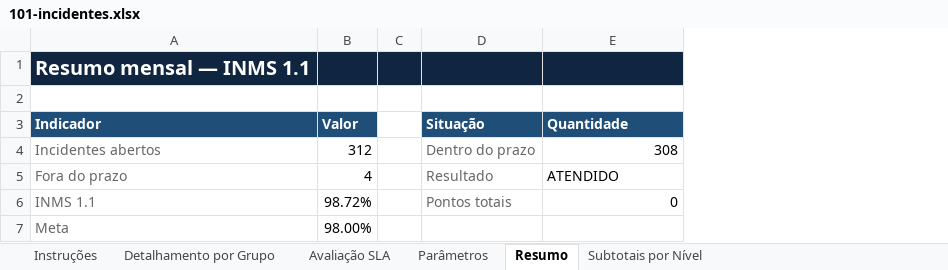
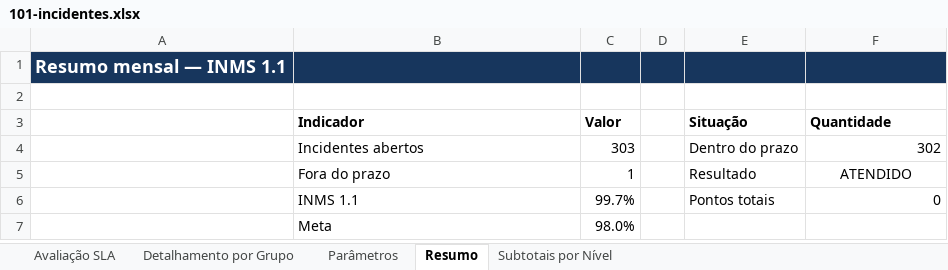
Before and after one commit to joaooliveira92/pyauditor, an Excel workbook: docs/aferição/101-incidentes.xlsx, sheet Resumo, drawn as a sheet; values as stored, in another font and other column widths than the file's, no borders; charts and pictures not drawn; addresses are those after the commit; the diff names each change by its address in the sheet, - before the commit and + after, or states it on an @@ line.

```diff
--- a/docs/aferição/101-incidentes.xlsx (sheet Resumo)
+++ b/docs/aferição/101-incidentes.xlsx (sheet Resumo)
-sheet tab: Instruções
@@ sheet tab order changed: Avaliação SLA | Detalhamento por Grupo | Parâmetros | Resumo | Subtotais por Nível @@
+column A, row 1: Resumo mensal — INMS 1.1
-B1 (Indicador): Resumo mensal — INMS 1.1
+B1 (Indicador): (empty)
-B1:F1 fill: #10253F
+B1:F1 fill: #17365D
@@ B3:C3 fill: #1F4E78 → none, text colour: #FFFFFF → black @@
@@ E3:F3 fill: #1F4E78 → none, text colour: #FFFFFF → black @@
-B4:B7 text colour: #666666
+B4:B7 text colour: black
-C4 (Valor): 312
+C4 (Valor): 303
-E4:E6 text colour: #666666
+E4:E6 text colour: black
-F4 (Quantidade): 308
+F4 (Quantidade): 302
-C5 (Valor): 4
+C5 (Valor): 1
-F5 alignment: left
+F5 alignment: center
-C6 (Valor): 98.72%
+C6 (Valor): 99.7%
-C7 (Valor): 98.00%
+C7 (Valor): 98.0%
```
Also changed, not shown: sheet Detalhamento por Grupo, sheet Avaliação SLA, sheet Subtotais por Nível, sheet Parâmetros, formulas that keep their value, charts or pictures.
